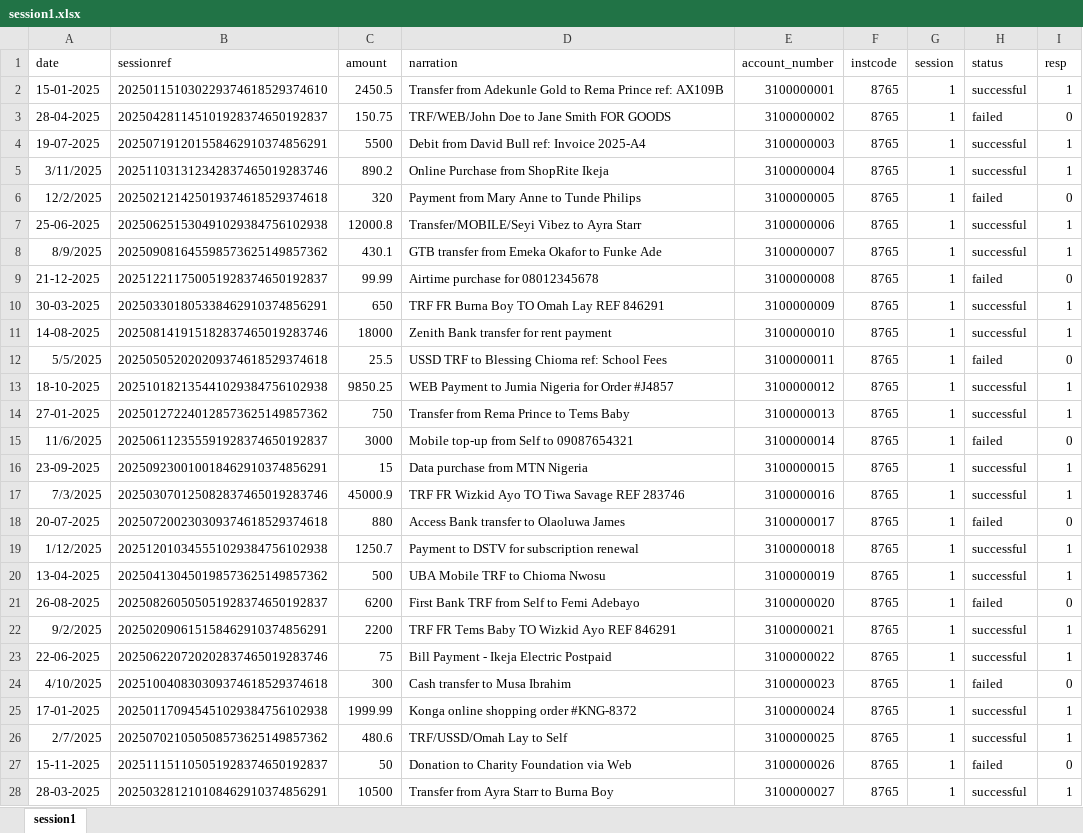
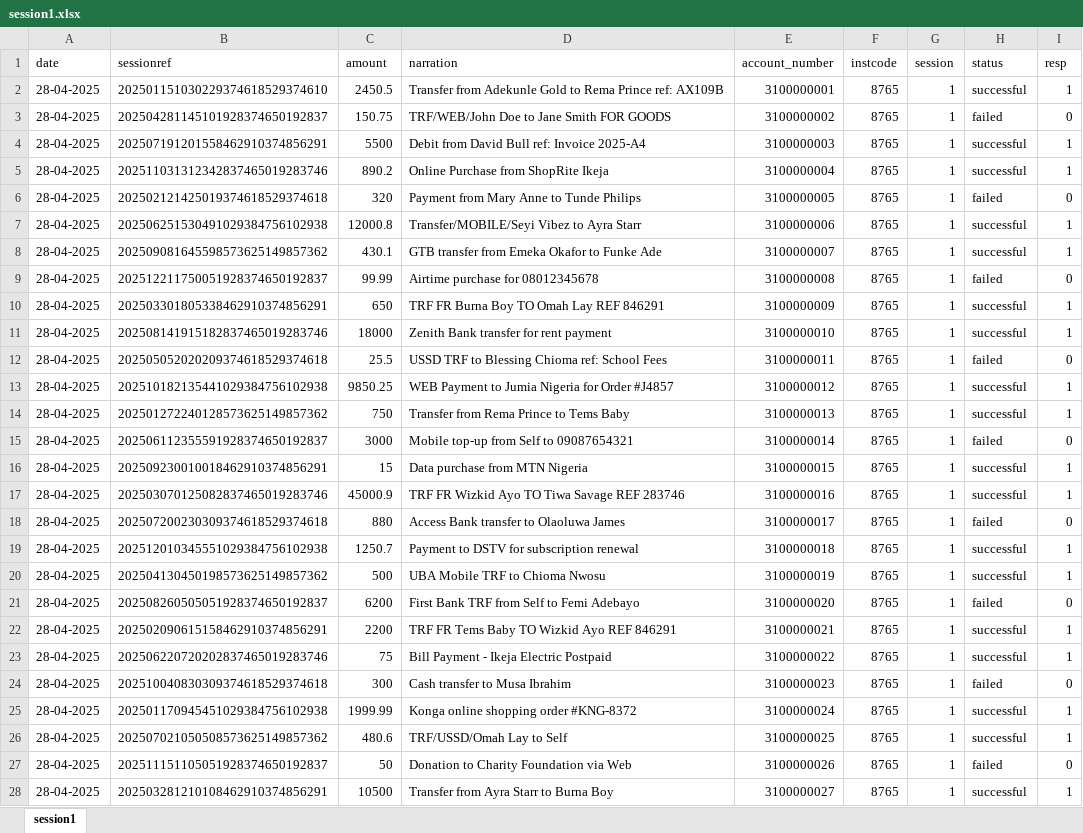
Before and after one commit to sethnanati/sftploader, an Excel workbook: session1.xlsx, sheet session1, drawn as a sheet; only a part is shown; values as stored, in another font and other column widths than the file's, no borders; the diff covers the shown part only; the diff names each change by its address in the sheet, - before the commit and + after, or states it on an @@ line.

Commit message:
Add files via upload
update

```diff
--- a/session1.xlsx (sheet session1)
+++ b/session1.xlsx (sheet session1)
-A2 (date): 15-01-2025
+A2 (date): 28-04-2025
-A4 (date): 19-07-2025
+A4 (date): 28-04-2025
-A5 (date): 3/11/2025
+A5 (date): 28-04-2025
-A6 (date): 12/2/2025
+A6 (date): 28-04-2025
-A7 (date): 25-06-2025
+A7 (date): 28-04-2025
-A8 (date): 8/9/2025
+A8 (date): 28-04-2025
-A9 (date): 21-12-2025
+A9 (date): 28-04-2025
-A10 (date): 30-03-2025
+A10 (date): 28-04-2025
-A11 (date): 14-08-2025
+A11 (date): 28-04-2025
-A12 (date): 5/5/2025
+A12 (date): 28-04-2025
-A13 (date): 18-10-2025
+A13 (date): 28-04-2025
-A14 (date): 27-01-2025
+A14 (date): 28-04-2025
-A15 (date): 11/6/2025
+A15 (date): 28-04-2025
-A16 (date): 23-09-2025
+A16 (date): 28-04-2025
-A17 (date): 7/3/2025
+A17 (date): 28-04-2025
-A18 (date): 20-07-2025
+A18 (date): 28-04-2025
-A19 (date): 1/12/2025
+A19 (date): 28-04-2025
-A20 (date): 13-04-2025
+A20 (date): 28-04-2025
-A21 (date): 26-08-2025
+A21 (date): 28-04-2025
-A22 (date): 9/2/2025
+A22 (date): 28-04-2025
-A23 (date): 22-06-2025
+A23 (date): 28-04-2025
-A24 (date): 4/10/2025
+A24 (date): 28-04-2025
-A25 (date): 17-01-2025
+A25 (date): 28-04-2025
-A26 (date): 2/7/2025
+A26 (date): 28-04-2025
-A27 (date): 15-11-2025
+A27 (date): 28-04-2025
-A28 (date): 28-03-2025
+A28 (date): 28-04-2025
```
Also changed, not shown: 13 edited cells elsewhere in this sheet.
